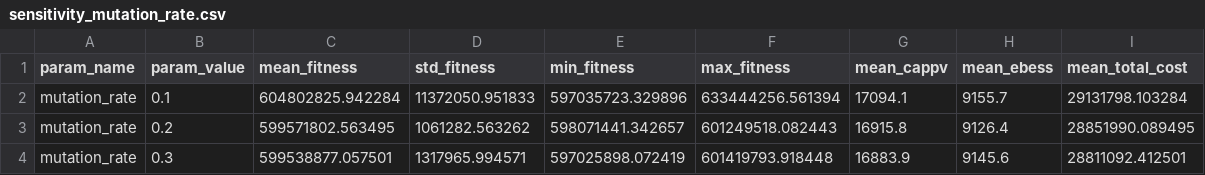
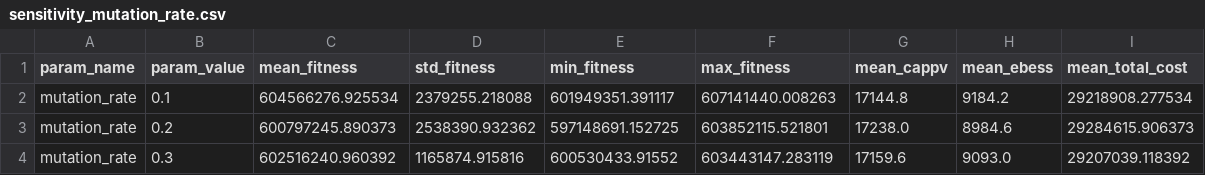
Before and after one commit to Rr-Diajeng/energy, a CSV file: output_sensitivity/sensitivity_mutation_rate.csv, drawn as a sheet.

```diff
--- a/output_sensitivity/sensitivity_mutation_rate.csv
+++ b/output_sensitivity/sensitivity_mutation_rate.csv
@@ -1,4 +1,4 @@
 param_name,param_value,mean_fitness,std_fitness,min_fitness,max_fitness,mean_cappv,mean_ebess,mean_total_cost
-mutation_rate,0.1,604802825.942284,11372050.951833,597035723.329896,633444256.561394,17094.1,9155.7,29131798.103284
-mutation_rate,0.2,599571802.563495,1061282.563262,598071441.342657,601249518.082443,16915.8,9126.4,28851990.089495
-mutation_rate,0.3,599538877.057501,1317965.994571,597025898.072419,601419793.918448,16883.9,9145.6,28811092.412501
+mutation_rate,0.1,604566276.925534,2379255.218088,601949351.391117,607141440.008263,17144.8,9184.2,29218908.277534
+mutation_rate,0.2,600797245.890373,2538390.932362,597148691.152725,603852115.521801,17238.0,8984.6,29284615.906373
+mutation_rate,0.3,602516240.960392,1165874.915816,600530433.91552,603443147.283119,17159.6,9093.0,29207039.118392
```
Also changed, not shown: output_sensitivity/sensitivity_crossover_rate.csv, output_sensitivity/sensitivity_summary.csv, 11 other files.
